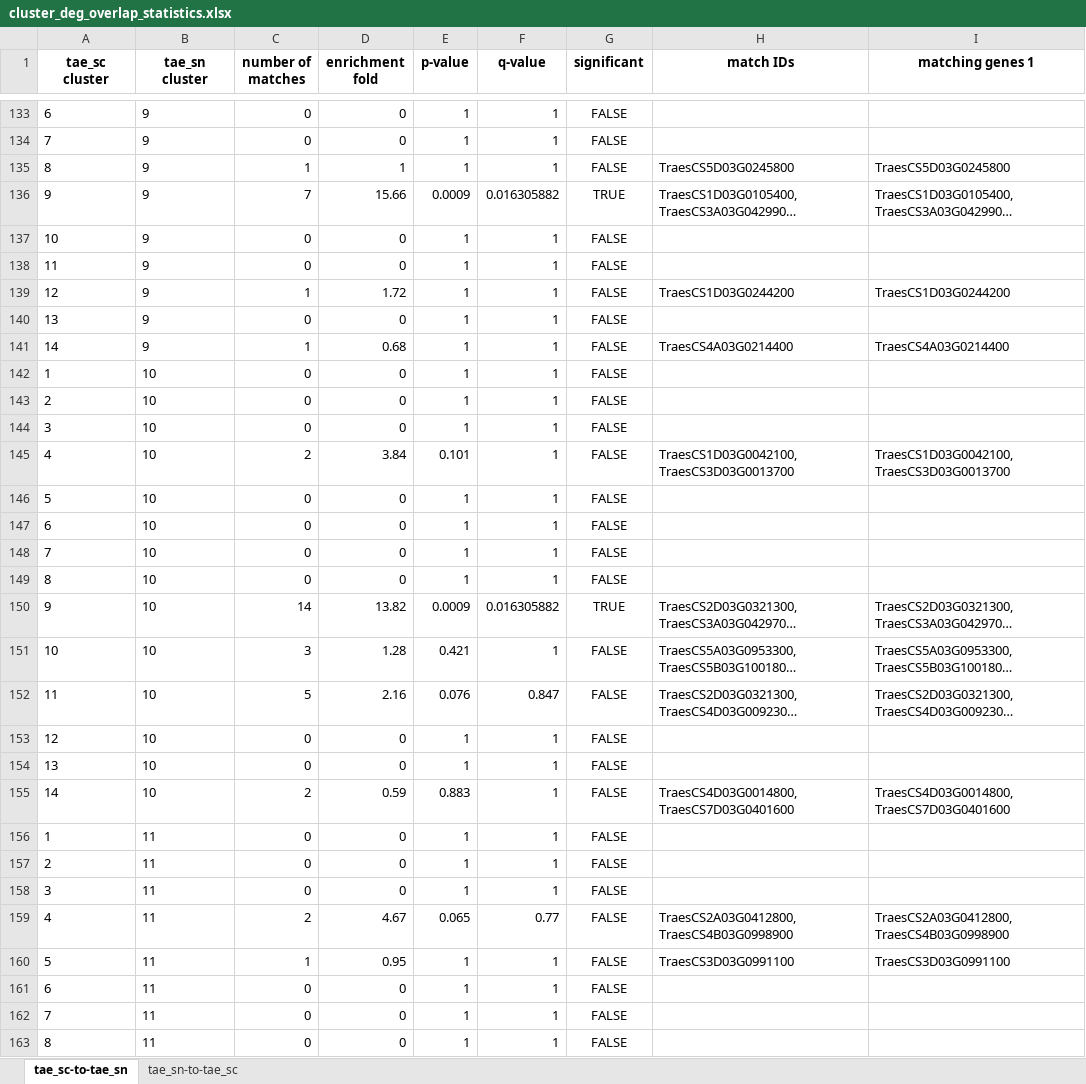
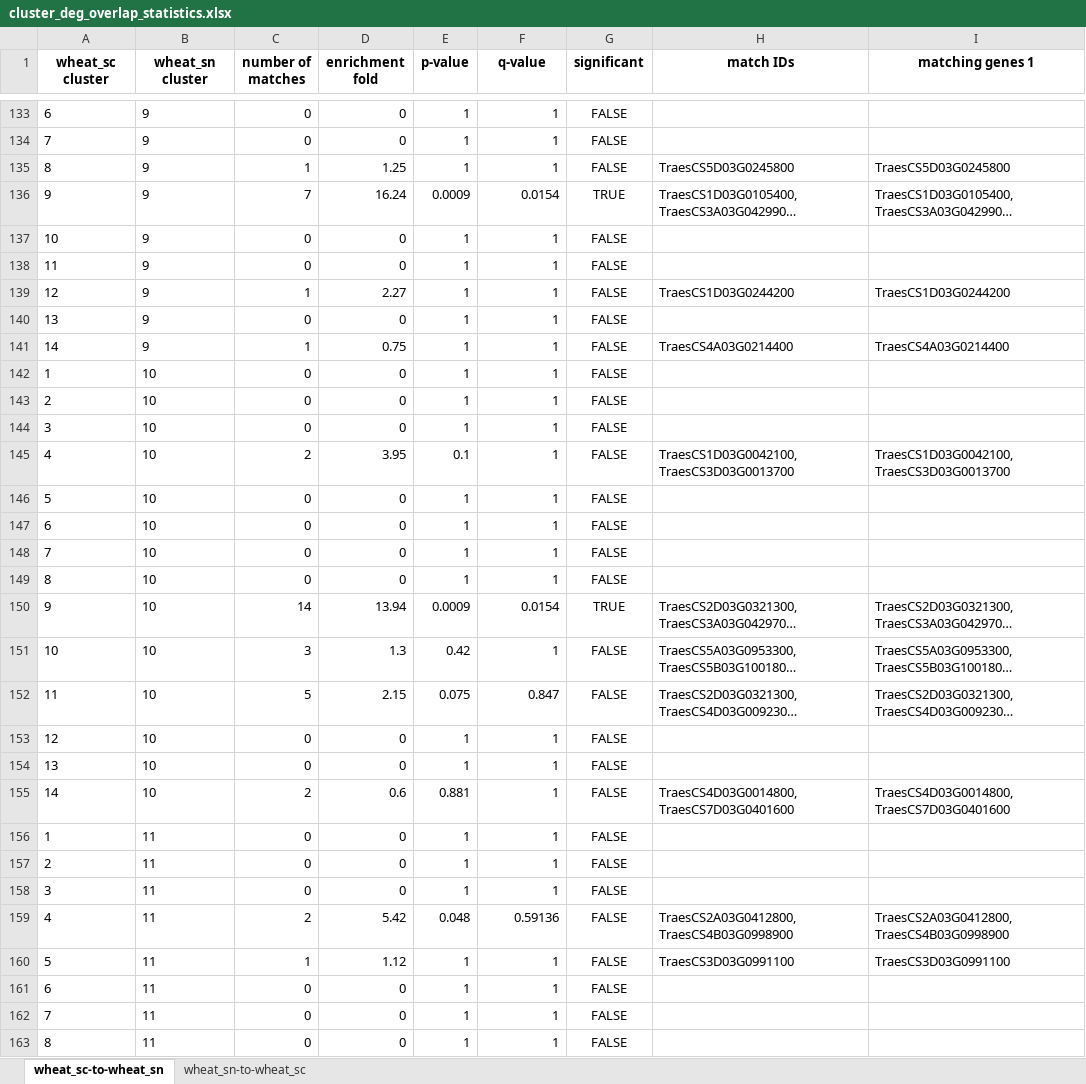
Before and after one commit to VIB-PSB/cross_species_annotation_transfer, an Excel workbook: output/within_species_scWheat-snWheat/cluster_deg_overlap_statistics.xlsx, sheet wheat_sc-to-wheat_sn, drawn as a sheet; only a part is shown, gaps mark what is left out; long unchanged cells end in …; values as stored, in another font and other column widths than the file's, no borders; the diff covers the shown part only; the diff names each change by its address in the sheet, - before the commit and + after, or states it on an @@ line.

Commit message:
Update example output

```diff
--- a/output/within_species_scWheat-snWheat/cluster_deg_overlap_statistics.xlsx (sheet wheat_sc-to-wheat_sn)
+++ b/output/within_species_scWheat-snWheat/cluster_deg_overlap_statistics.xlsx (sheet wheat_sc-to-wheat_sn)
-sheet tab: tae_sc-to-tae_sn
+sheet tab: wheat_sc-to-wheat_sn
-sheet tab: tae_sn-to-tae_sc
+sheet tab: wheat_sn-to-wheat_sc
-A1: tae_sc cluster
+A1: wheat_sc cluster
-B1: tae_sn cluster
+B1: wheat_sn cluster
-D135 (enrichment fold): 1
+D135 (enrichment fold): 1.25
-D136 (enrichment fold): 15.66
+D136 (enrichment fold): 16.24
-F136 (q-value): 0.016305882
+F136 (q-value): 0.0154
-D139 (enrichment fold): 1.72
+D139 (enrichment fold): 2.27
-D141 (enrichment fold): 0.68
+D141 (enrichment fold): 0.75
-D145 (enrichment fold): 3.84
+D145 (enrichment fold): 3.95
-E145 (p-value): 0.101
+E145 (p-value): 0.1
-D150 (enrichment fold): 13.82
+D150 (enrichment fold): 13.94
-F150 (q-value): 0.016305882
+F150 (q-value): 0.0154
-D151 (enrichment fold): 1.28
+D151 (enrichment fold): 1.3
-E151 (p-value): 0.421
+E151 (p-value): 0.42
-D152 (enrichment fold): 2.16
+D152 (enrichment fold): 2.15
-E152 (p-value): 0.076
+E152 (p-value): 0.075
-D155 (enrichment fold): 0.59
+D155 (enrichment fold): 0.6
-E155 (p-value): 0.883
+E155 (p-value): 0.881
-D159 (enrichment fold): 4.67
+D159 (enrichment fold): 5.42
-E159 (p-value): 0.065
+E159 (p-value): 0.048
-F159 (q-value): 0.77
+F159 (q-value): 0.59136
-D160 (enrichment fold): 0.95
+D160 (enrichment fold): 1.12
```
Also changed, not shown: 110 edited cells elsewhere in this sheet, sheet wheat_sn-to-wheat_sc, output/within_species_scWheat-snWheat/cluster_deg_overlap_statistics_combined_best_hits.xlsx, 3 other files.
